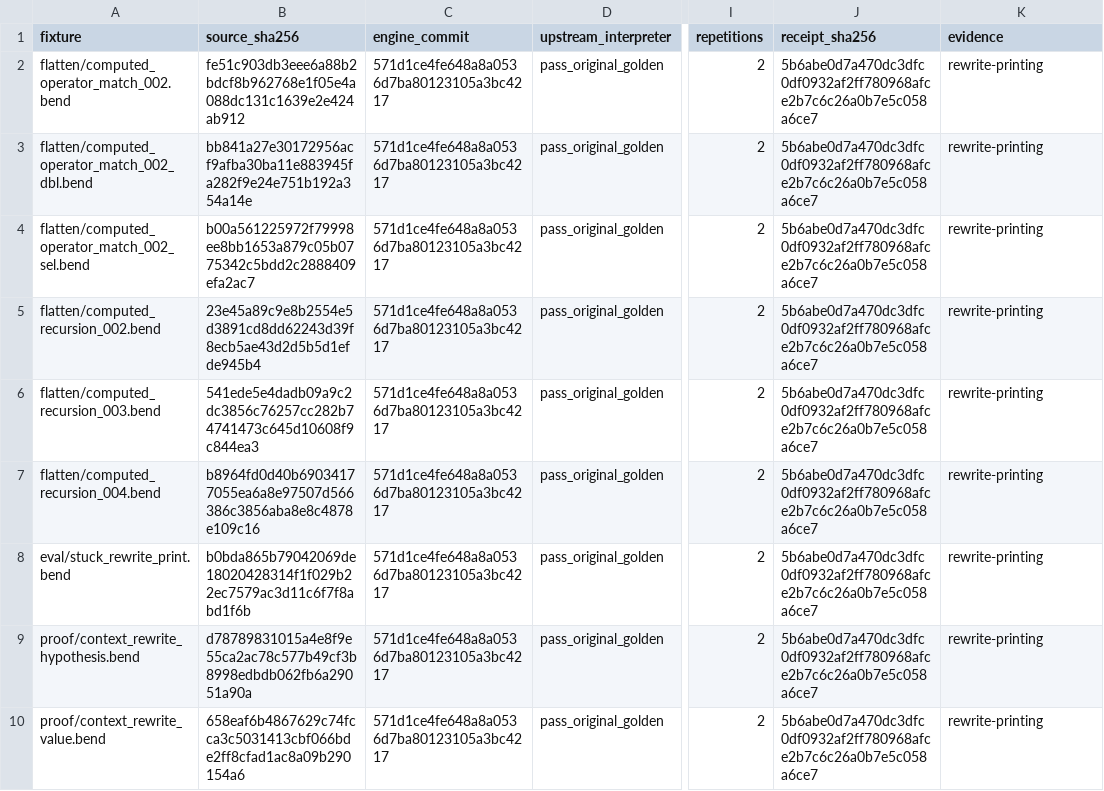
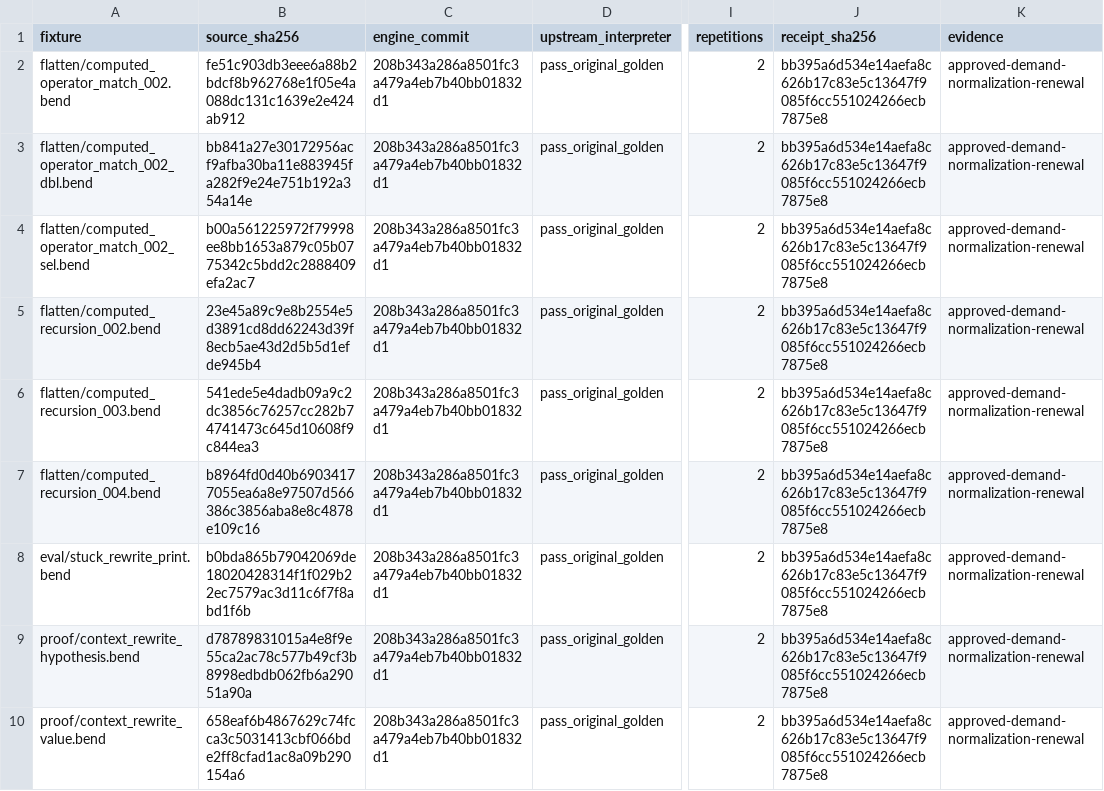
Before and after one commit to TeamDman/teamy-bend, a CSV file: docs/cpu-interpretation-evidence.csv, drawn as a sheet; only a part is shown, gaps mark what is left out; the diff names each change by its address in the sheet, - before the commit and + after, or states it on an @@ line.

Commit message:
Record approved demand validation and remaining oracle differences

```diff
--- a/docs/cpu-interpretation-evidence.csv
+++ b/docs/cpu-interpretation-evidence.csv
-C2:C10 (engine_commit): 571d1ce4fe648a8a0536d7ba80123105a3bc4217
+C2:C10 (engine_commit): 208b343a286a8501fc3a479a4eb7b40bb01832d1
-J2:J10 (receipt_sha256): 5b6abe0d7a470dc3dfc0df0932af2ff780968afce2b7c6c26a0b7e5c058a6ce7
+J2:J10 (receipt_sha256): bb395a6d534e14aefa8c626b17c83e5c13647f9085f6cc551024266ecb7875e8
-K2:K10 (evidence): rewrite-printing
+K2:K10 (evidence): approved-demand-normalization-renewal
```
Also changed, not shown: docs/cpu-runtime-evidence.csv, 8 other files.
